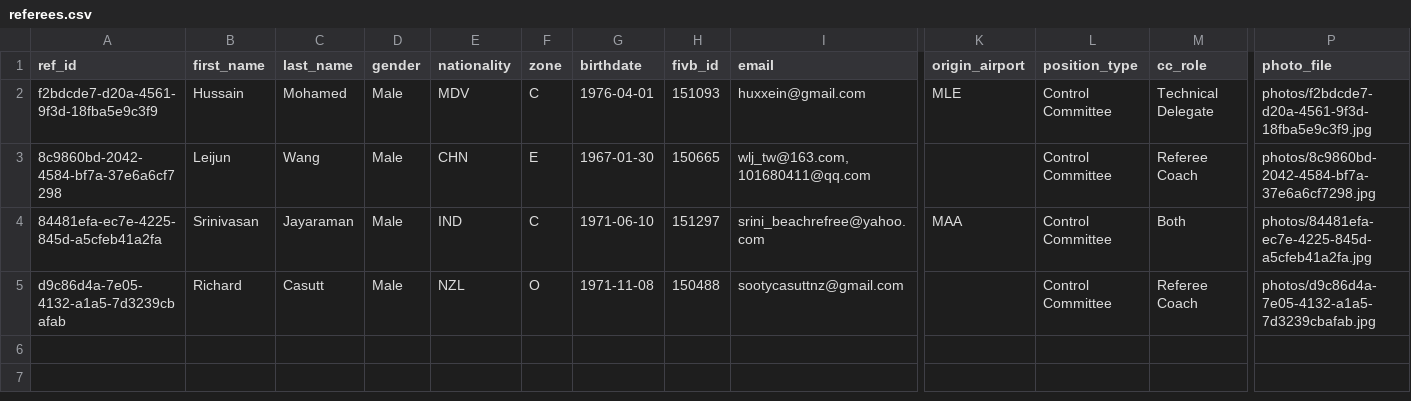
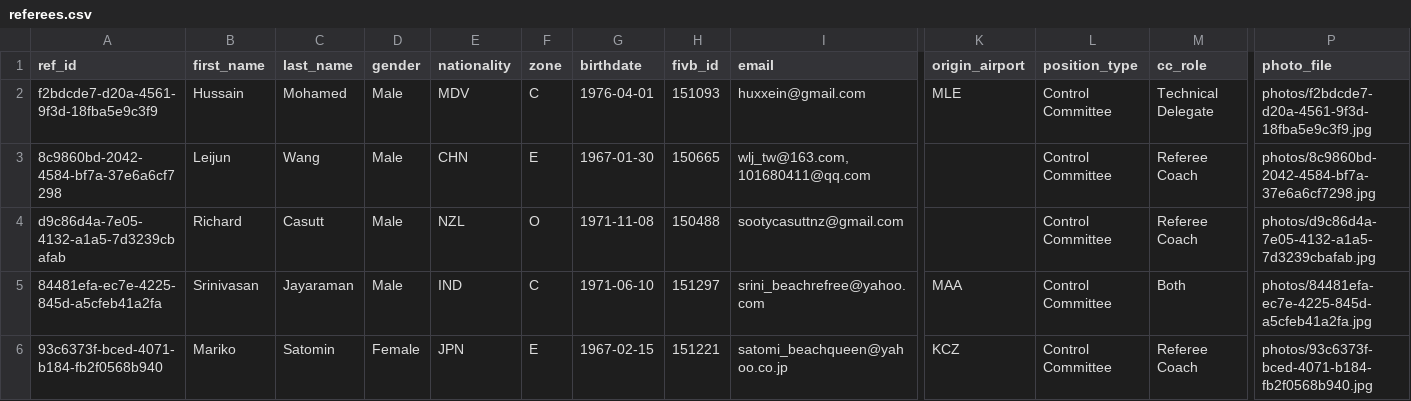
Before and after one commit to avcbeach/referee-database, a CSV file: data/referees.csv, drawn as a sheet; only a part is shown, gaps mark what is left out; removed rows and columns are numbered as before the commit, all else as after; rows hold the shown columns only; the diff names each change by its address in the sheet, - before the commit and + after, or states it on an @@ line.

Commit message:
Update referees.csv via referee app

```diff
--- a/data/referees.csv
+++ b/data/referees.csv
+row 4: d9c86d4a-7e05-4132-a1a5-7d3239cbafab | Richard | Casutt | Male | NZL | O | 1971-11-08 | 150488 | sootycasuttnz@gmail.com |  | Control Committee | Referee Coach | photos/d9c86d4a-7e05-4132-a1a5-7d3239cbafab.jpg
-row 5: d9c86d4a-7e05-4132-a1a5-7d3239cbafab | Richard | Casutt | Male | NZL | O | 1971-11-08 | 150488 | sootycasuttnz@gmail.com |  | Control Committee | Referee Coach | photos/d9c86d4a-7e05-4132-a1a5-7d3239cbafab.jpg
+row 6: 93c6373f-bced-4071-b184-fb2f0568b940 | Mariko | Satomin | Female | JPN | E | 1967-02-15 | 151221 | satomi_beachqueen@yahoo.co.jp | KCZ | Control Committee | Referee Coach | photos/93c6373f-bced-4071-b184-fb2f0568b940.jpg
```
